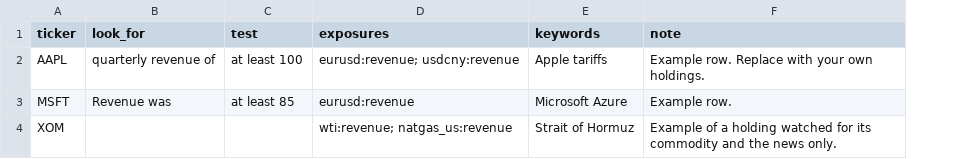
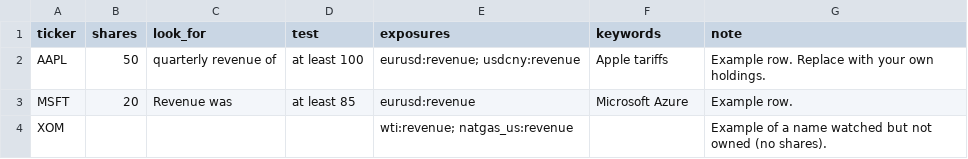
Before and after one commit to shubhamsborkar/portfolio-watcher, a CSV file: watchlist.csv, drawn as a sheet; addresses are those after the commit; the diff names each change by its address in the sheet, - before the commit and + after, or states it on an @@ line.

```diff
--- a/watchlist.csv
+++ b/watchlist.csv
+column B (shares), rows 2-3: 50 | 20
-F4 (keywords): Strait of Hormuz
+F4 (keywords): (empty)
-G4 (note): …of a holding watched for its commodity and the news only.
+G4 (note): …of a name watched but not owned (no shares).
```
Also changed, not shown: 2 other files.
